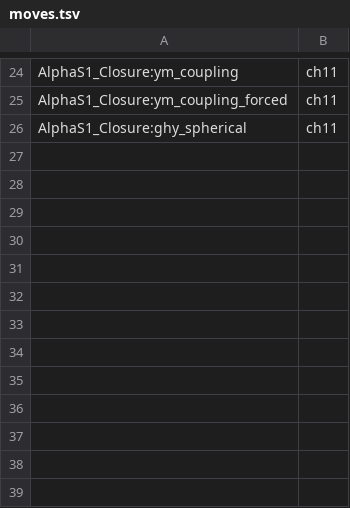
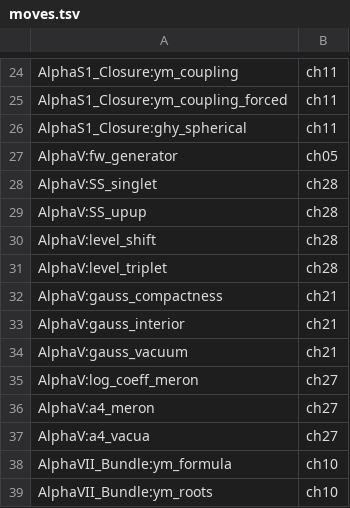
Before and after one commit to Kurokawa-rijio/Cyclic-Fueter-Theory-Lean, a TSV file: textbook/map/moves.tsv, drawn as a sheet; only a part is shown, gaps mark what is left out; the diff names each change by its address in the sheet, - before the commit and + after, or states it on an @@ line.

```diff
--- a/textbook/map/moves.tsv
+++ b/textbook/map/moves.tsv
+row 27: AlphaV:fw_generator | ch05
+row 28: AlphaV:SS_singlet | ch28
+row 29: AlphaV:SS_upup | ch28
+row 30: AlphaV:level_shift | ch28
+row 31: AlphaV:level_triplet | ch28
+row 32: AlphaV:gauss_compactness | ch21
+row 33: AlphaV:gauss_interior | ch21
+row 34: AlphaV:gauss_vacuum | ch21
+row 35: AlphaV:log_coeff_meron | ch27
+row 36: AlphaV:a4_meron | ch27
+row 37: AlphaV:a4_vacua | ch27
+row 38: AlphaVII_Bundle:ym_formula | ch10
+row 39: AlphaVII_Bundle:ym_roots | ch10
```
Also changed, not shown: 6 other files.
